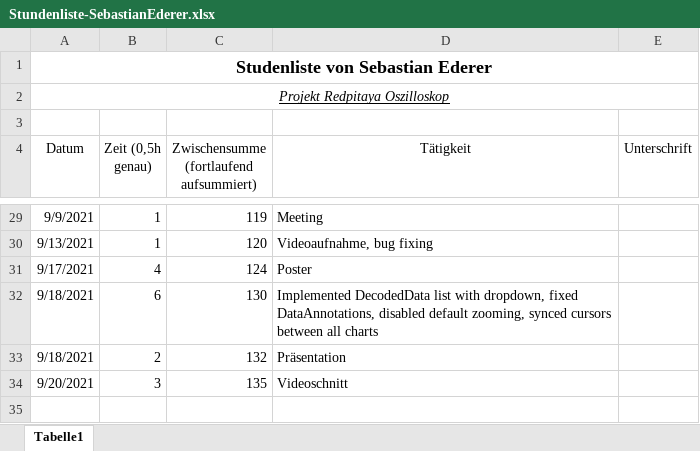
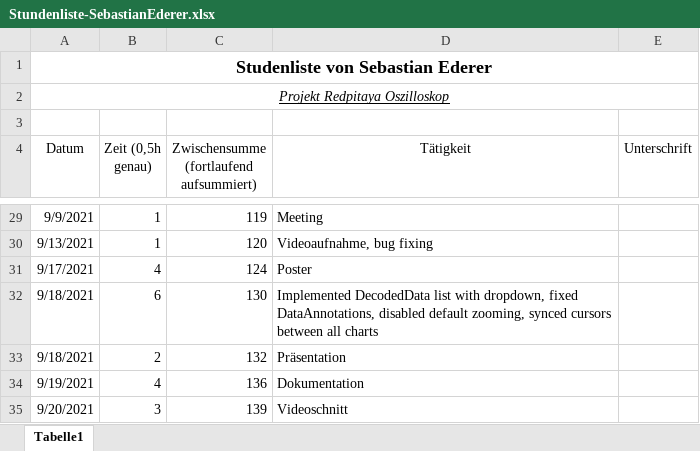
Before and after one commit to cSharpler2946/HSP-RPOSC-Redpitaya-Oszilloskop, an Excel workbook: stundenlisten/Stundenliste-SebastianEderer.xlsx, sheet Tabelle1, drawn as a sheet; only a part is shown, gaps mark what is left out; values as stored, in another font and other column widths than the file's, no borders; addresses are those after the commit; the diff names each change by its address in the sheet, - before the commit and + after, or states it on an @@ line.

Commit message:
updated stundenliste

```diff
--- a/stundenlisten/Stundenliste-SebastianEderer.xlsx (sheet Tabelle1)
+++ b/stundenlisten/Stundenliste-SebastianEderer.xlsx (sheet Tabelle1)
+row 34: 9/19/2021 | 4 | 136 | Dokumentation
-C35: 135
+C35: 139
```
